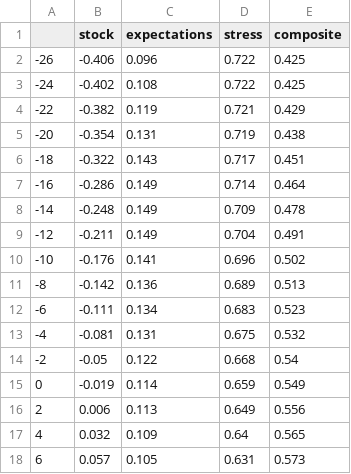
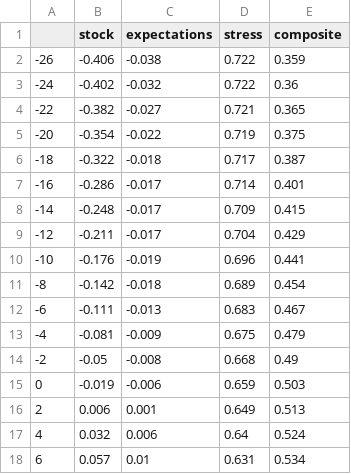
Before and after one commit to zzh1977/ExanteZZH, a CSV file: output/lead_lag_nfci.csv, drawn as a sheet; only a part is shown; the diff covers the shown part only.

```diff
--- a/output/lead_lag_nfci.csv
+++ b/output/lead_lag_nfci.csv
@@ -1,18 +1,18 @@
 ,stock,expectations,stress,composite
--26,-0.406,0.096,0.722,0.425
--24,-0.402,0.108,0.722,0.425
--22,-0.382,0.119,0.721,0.429
--20,-0.354,0.131,0.719,0.438
--18,-0.322,0.143,0.717,0.451
--16,-0.286,0.149,0.714,0.464
--14,-0.248,0.149,0.709,0.478
--12,-0.211,0.149,0.704,0.491
--10,-0.176,0.141,0.696,0.502
--8,-0.142,0.136,0.689,0.513
--6,-0.111,0.134,0.683,0.523
--4,-0.081,0.131,0.675,0.532
--2,-0.05,0.122,0.668,0.54
-0,-0.019,0.114,0.659,0.549
-2,0.006,0.113,0.649,0.556
-4,0.032,0.109,0.64,0.565
-6,0.057,0.105,0.631,0.573
+-26,-0.406,-0.038,0.722,0.359
+-24,-0.402,-0.032,0.722,0.36
+-22,-0.382,-0.027,0.721,0.365
+-20,-0.354,-0.022,0.719,0.375
+-18,-0.322,-0.018,0.717,0.387
+-16,-0.286,-0.017,0.714,0.401
+-14,-0.248,-0.017,0.709,0.415
+-12,-0.211,-0.017,0.704,0.429
+-10,-0.176,-0.019,0.696,0.441
+-8,-0.142,-0.018,0.689,0.454
+-6,-0.111,-0.013,0.683,0.467
+-4,-0.081,-0.009,0.675,0.479
+-2,-0.05,-0.008,0.668,0.49
+0,-0.019,-0.006,0.659,0.503
+2,0.006,0.001,0.649,0.513
+4,0.032,0.006,0.64,0.524
+6,0.057,0.01,0.631,0.534
```
Also changed, not shown: 20 edited cells elsewhere in this file, 7 other files.
